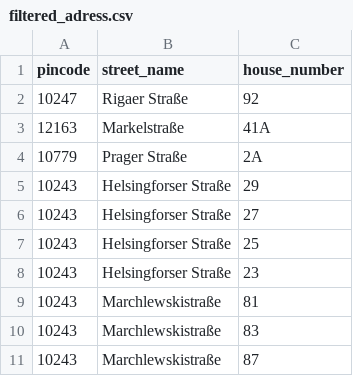
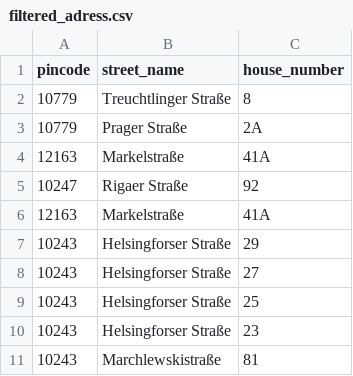
Before and after one commit to YuvrajShekhar/Check24_Crawler, a CSV file: input_csv/filtered_adress.csv, drawn as a sheet; only a part is shown; the shorter side is filled out with more unchanged rows.

```diff
--- a/input_csv/filtered_adress.csv
+++ b/input_csv/filtered_adress.csv
@@ -1,5 +1,7 @@
 pincode,street_name,house_number
+10779,Treuchtlinger Straße,8
+10779,Prager Straße,2A
+12163,Markelstraße,41A
 10247,Rigaer Straße,92
 12163,Markelstraße,41A
-10779,Prager Straße,2A
 10243,Helsingforser Straße,29
```
Also changed, not shown: input_csv/filtered_adress_results_new.csv, 1 other file.
